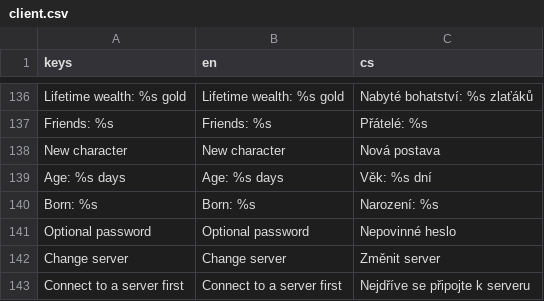
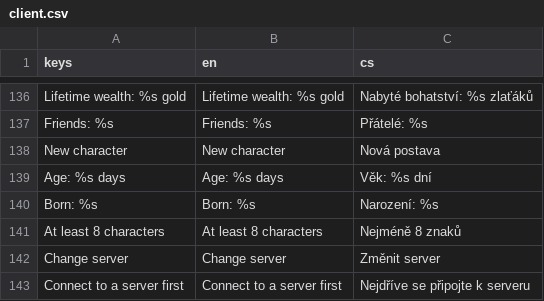
Before and after one commit to Vitexus/ishtaria-client, a CSV file: locales/client.csv, drawn as a sheet; only a part is shown, gaps mark what is left out.

```diff
--- a/locales/client.csv
+++ b/locales/client.csv
@@ -140,3 +140,3 @@ Age: %s days,Age: %s days,Věk: %s dní
 Born: %s,Born: %s,Narození: %s
-Optional password,Optional password,Nepovinné heslo
+At least 8 characters,At least 8 characters,Nejméně 8 znaků
 Change server,Change server,Změnit server
```
Also changed, not shown: 13 other files.
